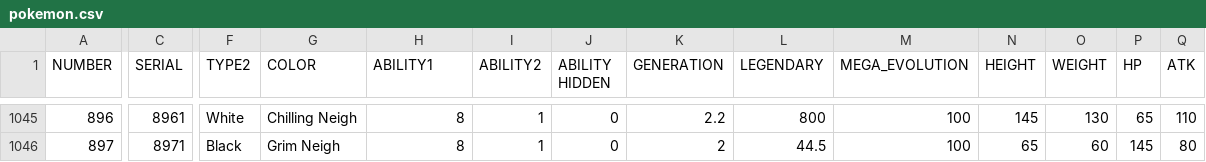
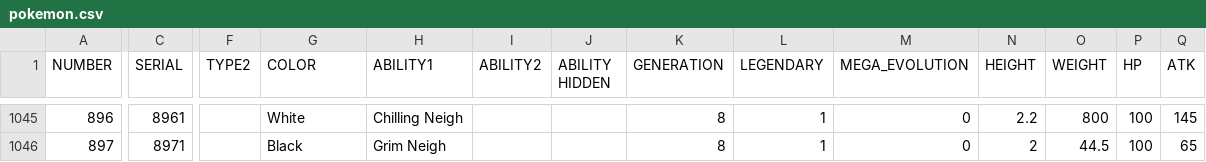
Before and after one commit to tacochan/oakoakbot, a CSV file: data/pokemon.csv, drawn as a sheet; only a part is shown, gaps mark what is left out; the diff covers the shown part only; the diff names each change by its address in the sheet, - before the commit and + after, or states it on an @@ line.

```diff
--- a/data/pokemon.csv
+++ b/data/pokemon.csv
-F1045 (TYPE2): White
+F1045 (TYPE2): (empty)
-G1045 (COLOR): Chilling Neigh
+G1045 (COLOR): White
-H1045 (ABILITY1): 8
+H1045 (ABILITY1): Chilling Neigh
-I1045:I1046 (ABILITY2): 1
+I1045:I1046 (ABILITY2): (empty)
-J1045:J1046 (ABILITY HIDDEN): 0
+J1045:J1046 (ABILITY HIDDEN): (empty)
-K1045 (GENERATION): 2.2
+K1045 (GENERATION): 8
-L1045 (LEGENDARY): 800
+L1045 (LEGENDARY): 1
-M1045:M1046 (MEGA_EVOLUTION): 100
+M1045:M1046 (MEGA_EVOLUTION): 0
-N1045 (HEIGHT): 145
+N1045 (HEIGHT): 2.2
-O1045 (WEIGHT): 130
+O1045 (WEIGHT): 800
-P1045 (HP): 65
+P1045 (HP): 100
-Q1045 (ATK): 110
+Q1045 (ATK): 145
-F1046 (TYPE2): Black
+F1046 (TYPE2): (empty)
-G1046 (COLOR): Grim Neigh
+G1046 (COLOR): Black
-H1046 (ABILITY1): 8
+H1046 (ABILITY1): Grim Neigh
-K1046 (GENERATION): 2
+K1046 (GENERATION): 8
-L1046 (LEGENDARY): 44.5
+L1046 (LEGENDARY): 1
-N1046 (HEIGHT): 65
+N1046 (HEIGHT): 2
-O1046 (WEIGHT): 60
+O1046 (WEIGHT): 44.5
-P1046 (HP): 145
+P1046 (HP): 100
-Q1046 (ATK): 80
+Q1046 (ATK): 65
```
Also changed, not shown: 135 edited cells elsewhere in this file, 5 other files.
